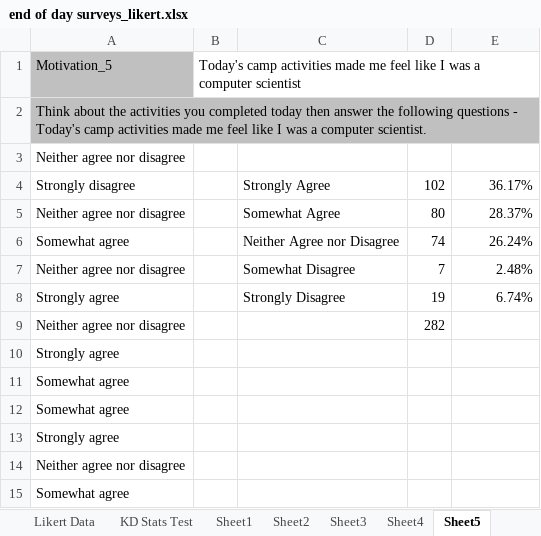
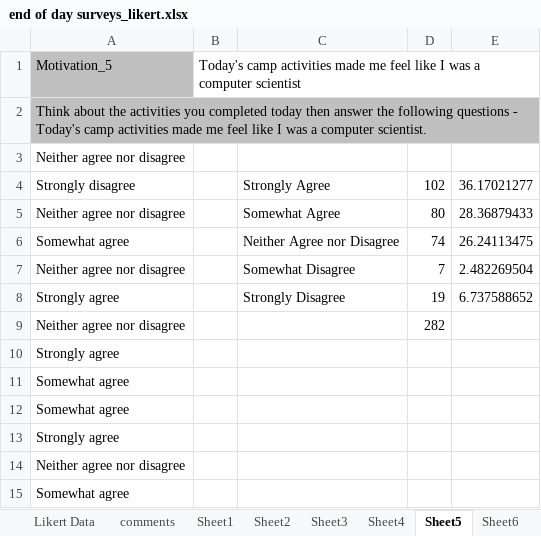
Before and after one commit to UF-EQuIPDGrant/GGEE, an Excel workbook: Data/end of day surveys_likert.xlsx, sheet Sheet5, drawn as a sheet; only a part is shown; values as stored, in another font and other column widths than the file's, no borders; charts and pictures not drawn; the diff names each change by its address in the sheet, - before the commit and + after, or states it on an @@ line.

```diff
--- a/Data/end of day surveys_likert.xlsx (sheet Sheet5)
+++ b/Data/end of day surveys_likert.xlsx (sheet Sheet5)
-sheet tab: KD Stats Test
-E4: 36.17%
+E4: 36.17021277
-E5: 28.37%
+E5: 28.36879433
-E6: 26.24%
+E6: 26.24113475
-E7: 2.48%
+E7: 2.482269504
-E8: 6.74%
+E8: 6.737588652
```
Also changed, not shown: sheet Likert Data, sheet Sheet8, sheet Sheet9, sheet Sheet7, sheet Sheet6, sheet Sheet3, other sheet tabs, charts or pictures, 5 other files.
